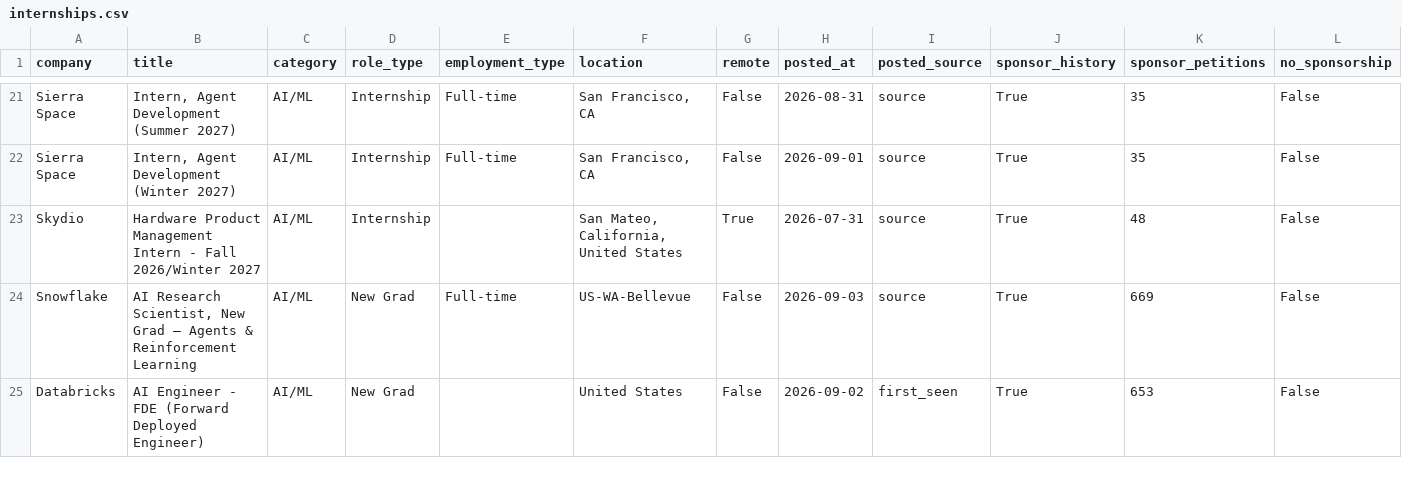
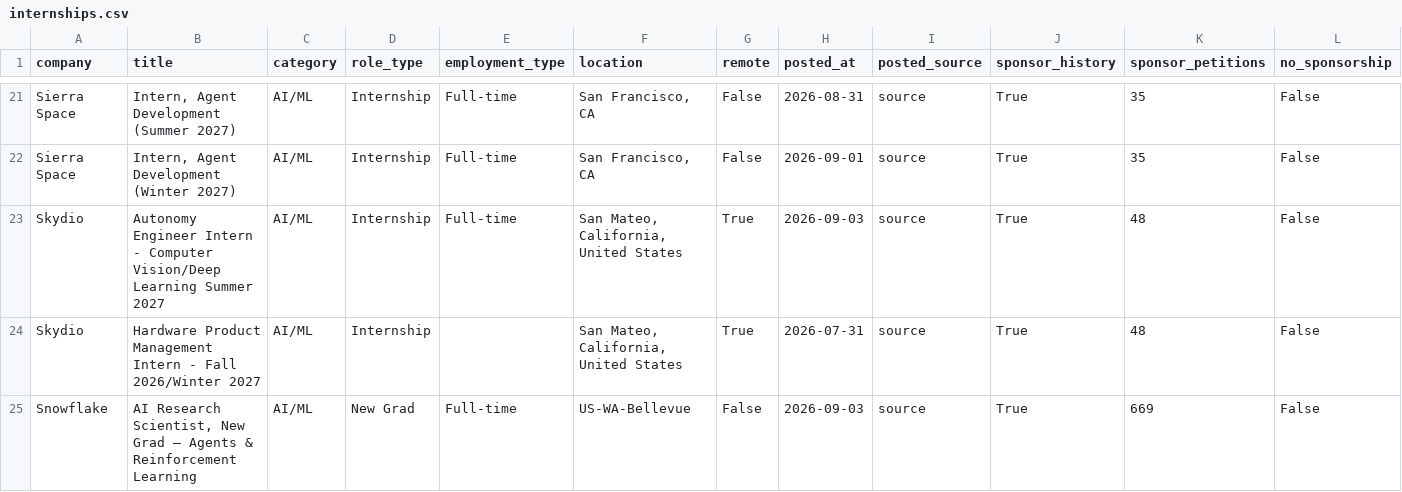
Before and after one commit to vamsiyanamadala/cyber-ai-internships, a CSV file: data/internships.csv, drawn as a sheet; only a part is shown, gaps mark what is left out; the shorter side is filled out with more unchanged rows; rows hold the shown columns only; the diff names each change by its address in the sheet, - before the commit and + after, or states it on an @@ line.

```diff
--- a/data/internships.csv
+++ b/data/internships.csv
+row 23: Skydio | Autonomy Engineer Intern - Computer Vision/Deep Learning Summer 2027 | AI/ML | Internship | Full-time | San Mateo, California, United States | True | 2026-09-03 | source | True | 48 | False
```
Also changed, not shown: 5 other files.
